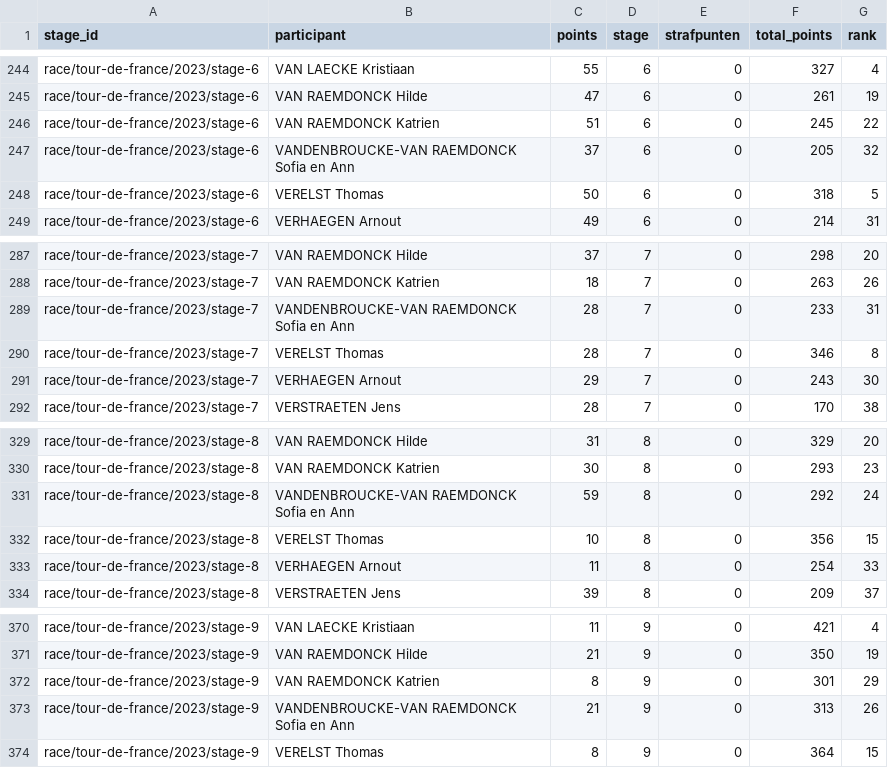
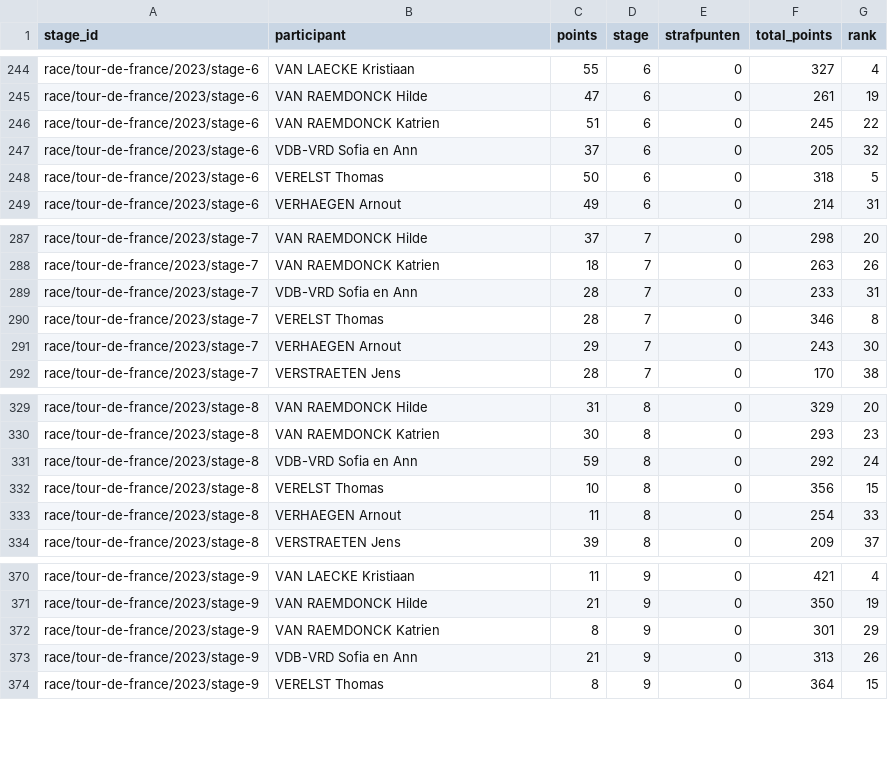
Before and after one commit to Thomassegers14/tourmanager-webpage, a CSV file: ranking.csv, drawn as a sheet; only a part is shown, gaps mark what is left out; the diff covers the shown part only.

```diff
--- a/ranking.csv
+++ b/ranking.csv
@@ -246,3 +246,3 @@ race/tour-de-france/2023/stage-6,VAN RAEMDONCK Hilde,47,6,0,261,19
 race/tour-de-france/2023/stage-6,VAN RAEMDONCK Katrien,51,6,0,245,22
-race/tour-de-france/2023/stage-6,VANDENBROUCKE-VAN RAEMDONCK Sofia en Ann,37,6,0,205,32
+race/tour-de-france/2023/stage-6,VDB-VRD Sofia en Ann,37,6,0,205,32
 race/tour-de-france/2023/stage-6,VERELST Thomas,50,6,0,318,5
@@ -288,3 +288,3 @@ race/tour-de-france/2023/stage-7,VAN RAEMDONCK Hilde,37,7,0,298,20
 race/tour-de-france/2023/stage-7,VAN RAEMDONCK Katrien,18,7,0,263,26
-race/tour-de-france/2023/stage-7,VANDENBROUCKE-VAN RAEMDONCK Sofia en Ann,28,7,0,233,31
+race/tour-de-france/2023/stage-7,VDB-VRD Sofia en Ann,28,7,0,233,31
 race/tour-de-france/2023/stage-7,VERELST Thomas,28,7,0,346,8
@@ -330,3 +330,3 @@ race/tour-de-france/2023/stage-8,VAN RAEMDONCK Hilde,31,8,0,329,20
 race/tour-de-france/2023/stage-8,VAN RAEMDONCK Katrien,30,8,0,293,23
-race/tour-de-france/2023/stage-8,VANDENBROUCKE-VAN RAEMDONCK Sofia en Ann,59,8,0,292,24
+race/tour-de-france/2023/stage-8,VDB-VRD Sofia en Ann,59,8,0,292,24
 race/tour-de-france/2023/stage-8,VERELST Thomas,10,8,0,356,15
@@ -372,3 +372,3 @@ race/tour-de-france/2023/stage-9,VAN RAEMDONCK Hilde,21,9,0,350,19
 race/tour-de-france/2023/stage-9,VAN RAEMDONCK Katrien,8,9,0,301,29
-race/tour-de-france/2023/stage-9,VANDENBROUCKE-VAN RAEMDONCK Sofia en Ann,21,9,0,313,26
+race/tour-de-france/2023/stage-9,VDB-VRD Sofia en Ann,21,9,0,313,26
 race/tour-de-france/2023/stage-9,VERELST Thomas,8,9,0,364,15
```
Also changed, not shown: 5 edited cells elsewhere in this file, 2 other files.
